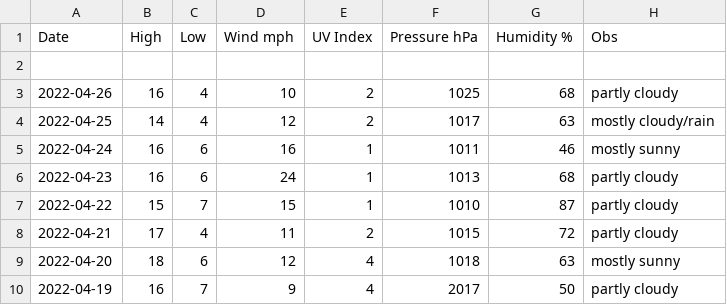
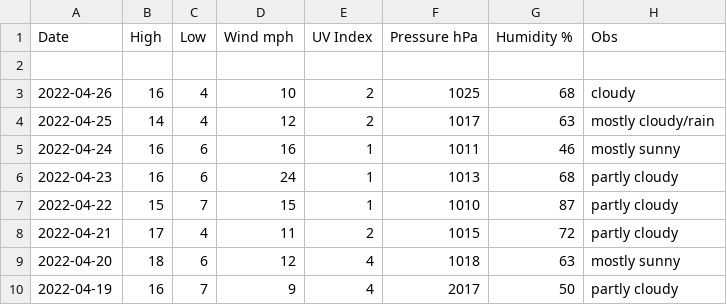
Before and after one commit to tu2/os_specific, a CSV file: linux/csv_file.csv, drawn as a sheet; only a part is shown.

Commit message:
Update csv_file.csv

```diff
--- a/linux/csv_file.csv
+++ b/linux/csv_file.csv
@@ -2,3 +2,3 @@ Date,High,Low,Wind mph,UV Index,Pressure hPa,Humidity %,Obs
 
-2022-04-26,16,4,10,2,1025,68,partly cloudy
+2022-04-26,16,4,10,2,1025,68,cloudy
 2022-04-25,14,4,12,2,1017,63,mostly cloudy/rain
```
